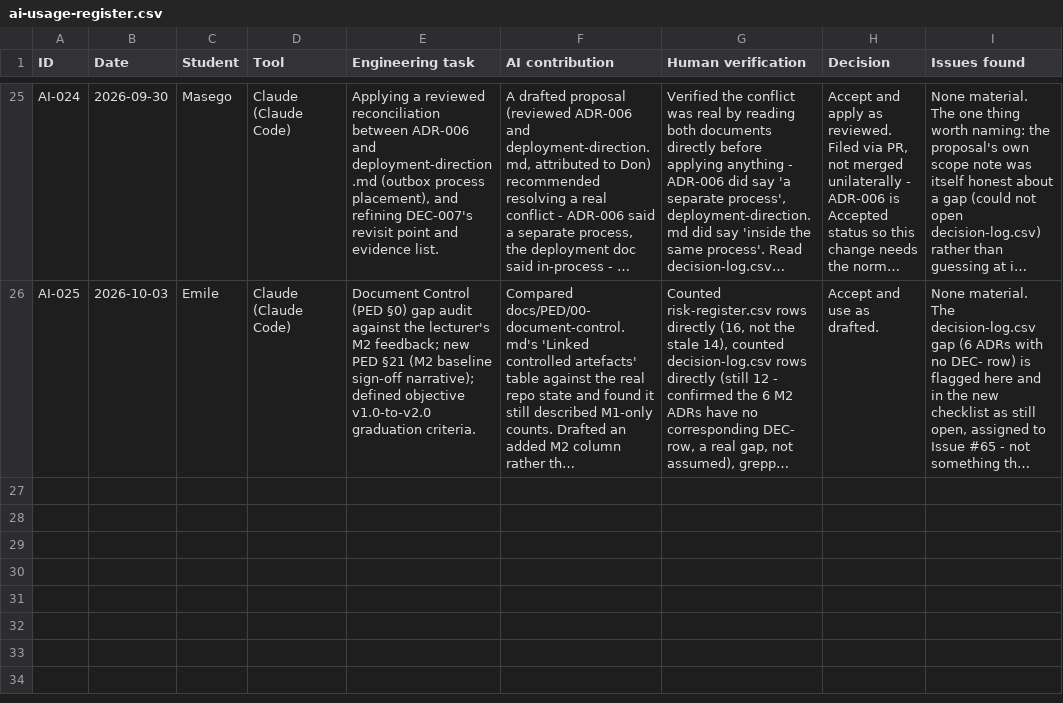
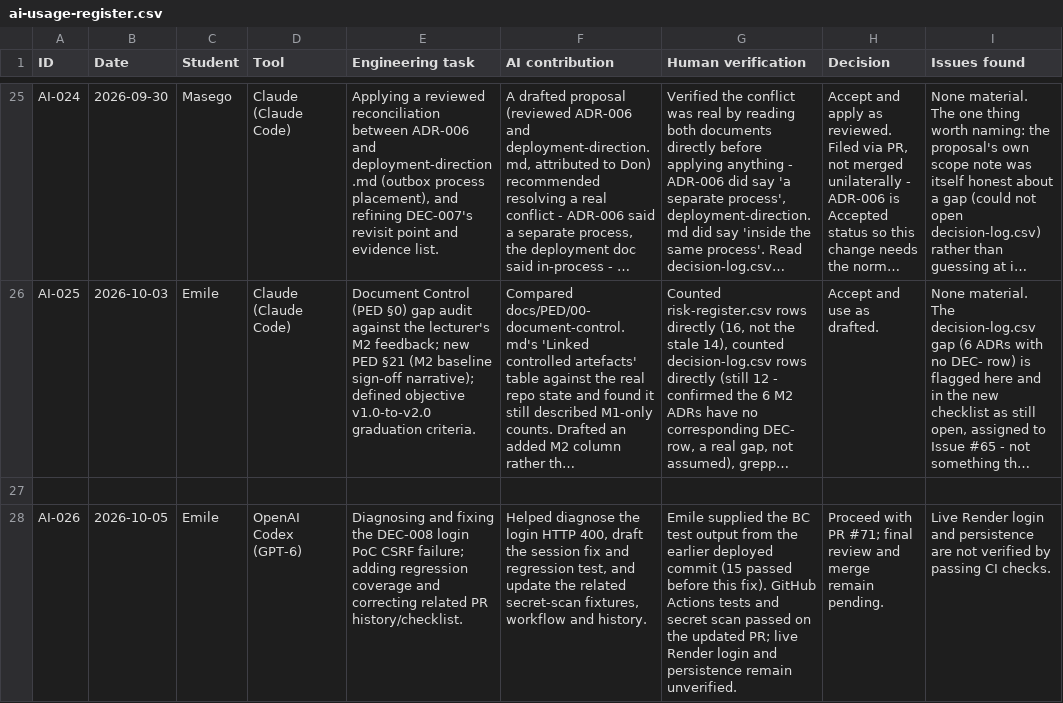
Before and after one commit to DonLukus/Civic-connect, a CSV file: docs/governance/ai-usage-register.csv, drawn as a sheet; only a part is shown, gaps mark what is left out; long unchanged cells end in …; the diff names each change by its address in the sheet, - before the commit and + after, or states it on an @@ line.

Commit message:
docs(governance): record AI assistance for login fix
Add AI-026 describing the assistance and verification limits for PR #71.

```diff
--- a/docs/governance/ai-usage-register.csv
+++ b/docs/governance/ai-usage-register.csv
+row 27: (empty)
+row 28: AI-026 | 2026-10-05 | Emile | OpenAI Codex (GPT-6) | Diagnosing and fixing the DEC-008 login PoC CSRF failure; adding regression coverage and correcting related PR history/checklist. | Helped diagnose the login HTTP 400, draft the session fix and regression test, and update the related secret-scan fixtures, workflow and history. | Emile supplied the BC test output from the earlier deployed commit (15 passed before this fix). GitHub Actions tests and secret scan passed on the updated PR; live Render login and persistence remain unverified. | Proceed with PR #71; final review and merge remain pending. | Live Render login and persistence are not verified by passing CI checks.
```
